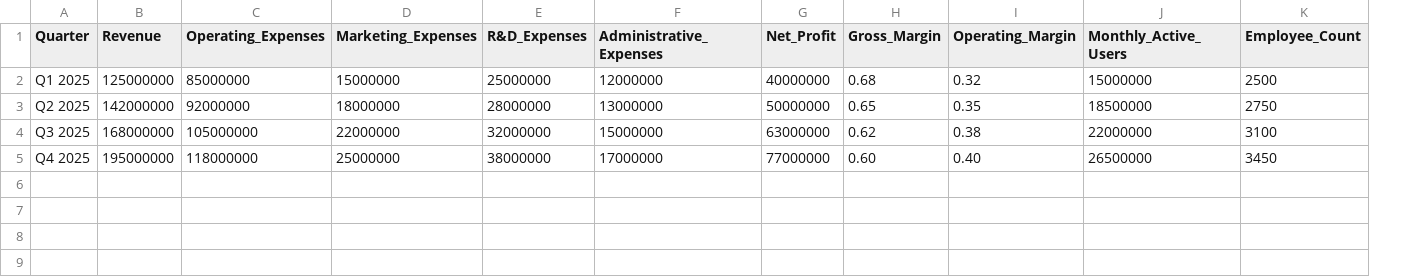
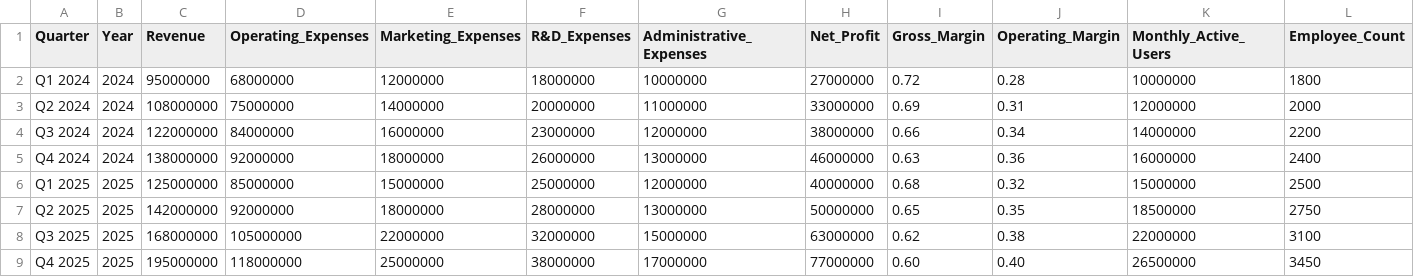
Before and after one commit to girishlade111/Financial-dashboard-lade-stack, a CSV file: data/mock_financial_data.csv, drawn as a sheet; addresses are those after the commit; the diff names each change by its address in the sheet, - before the commit and + after, or states it on an @@ line.

```diff
--- a/data/mock_financial_data.csv
+++ b/data/mock_financial_data.csv
+column B (Year), rows 6-9: all 2025
+row 2: Q1 2024 | 2024 | 95000000 | 68000000 | 12000000 | 18000000 | 10000000 | 27000000 | 0.72 | 0.28 | 10000000 | 1800
+row 3: Q2 2024 | 2024 | 108000000 | 75000000 | 14000000 | 20000000 | 11000000 | 33000000 | 0.69 | 0.31 | 12000000 | 2000
+row 4: Q3 2024 | 2024 | 122000000 | 84000000 | 16000000 | 23000000 | 12000000 | 38000000 | 0.66 | 0.34 | 14000000 | 2200
+row 5: Q4 2024 | 2024 | 138000000 | 92000000 | 18000000 | 26000000 | 13000000 | 46000000 | 0.63 | 0.36 | 16000000 | 2400
```
Also changed, not shown: 4 other files.
